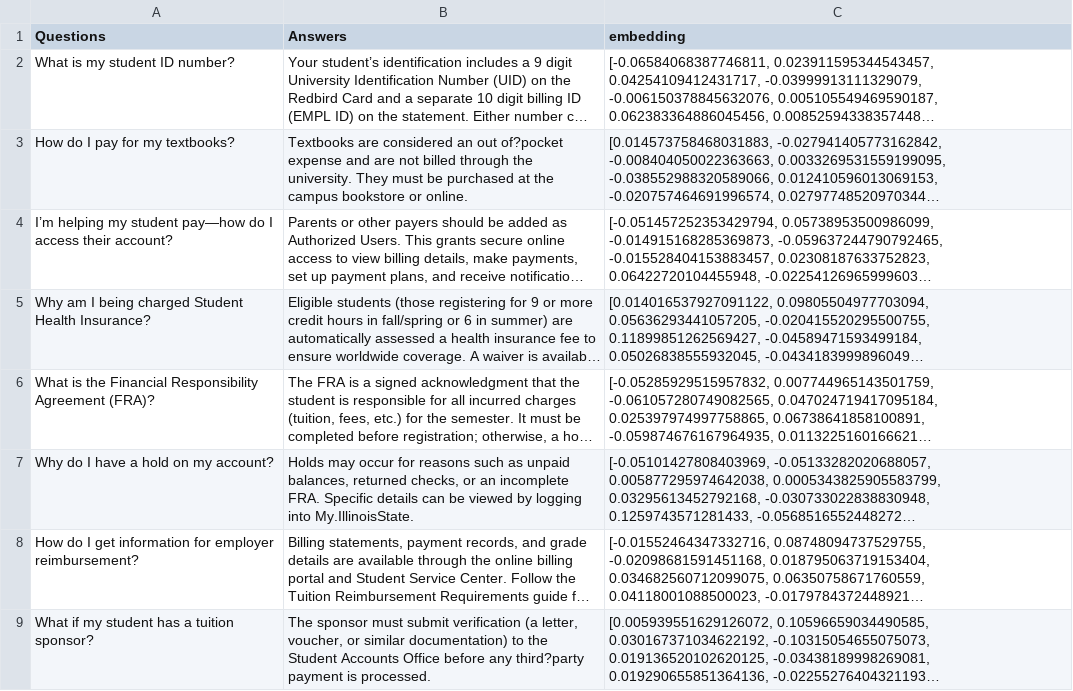
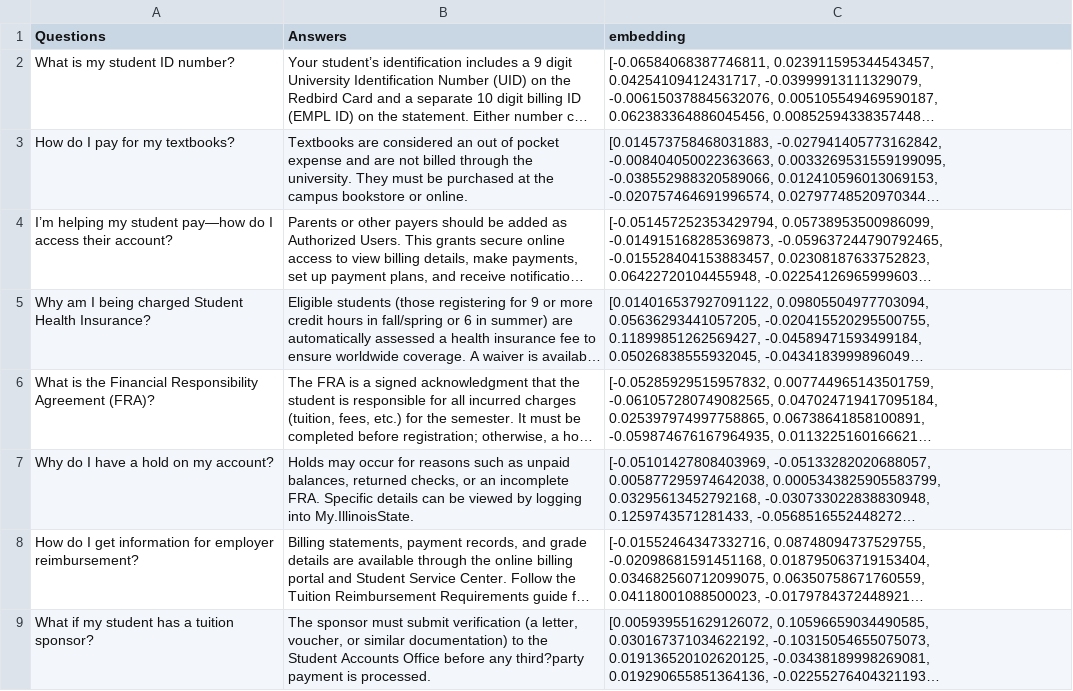
Before and after one commit to Ksewovo001/My_Repos, a CSV file: Student_Accounts_Embedded.csv, drawn as a sheet; only a part is shown; long unchanged cells end in …; the diff names each change by its address in the sheet, - before the commit and + after, or states it on an @@ line.

Commit message:
Student_Accounts_Embedded.csv

```diff
--- a/Student_Accounts_Embedded.csv
+++ b/Student_Accounts_Embedded.csv
-B3 (Answers): …an out of?pocket expense and…
+B3 (Answers): …an out of pocket expense and…
```
